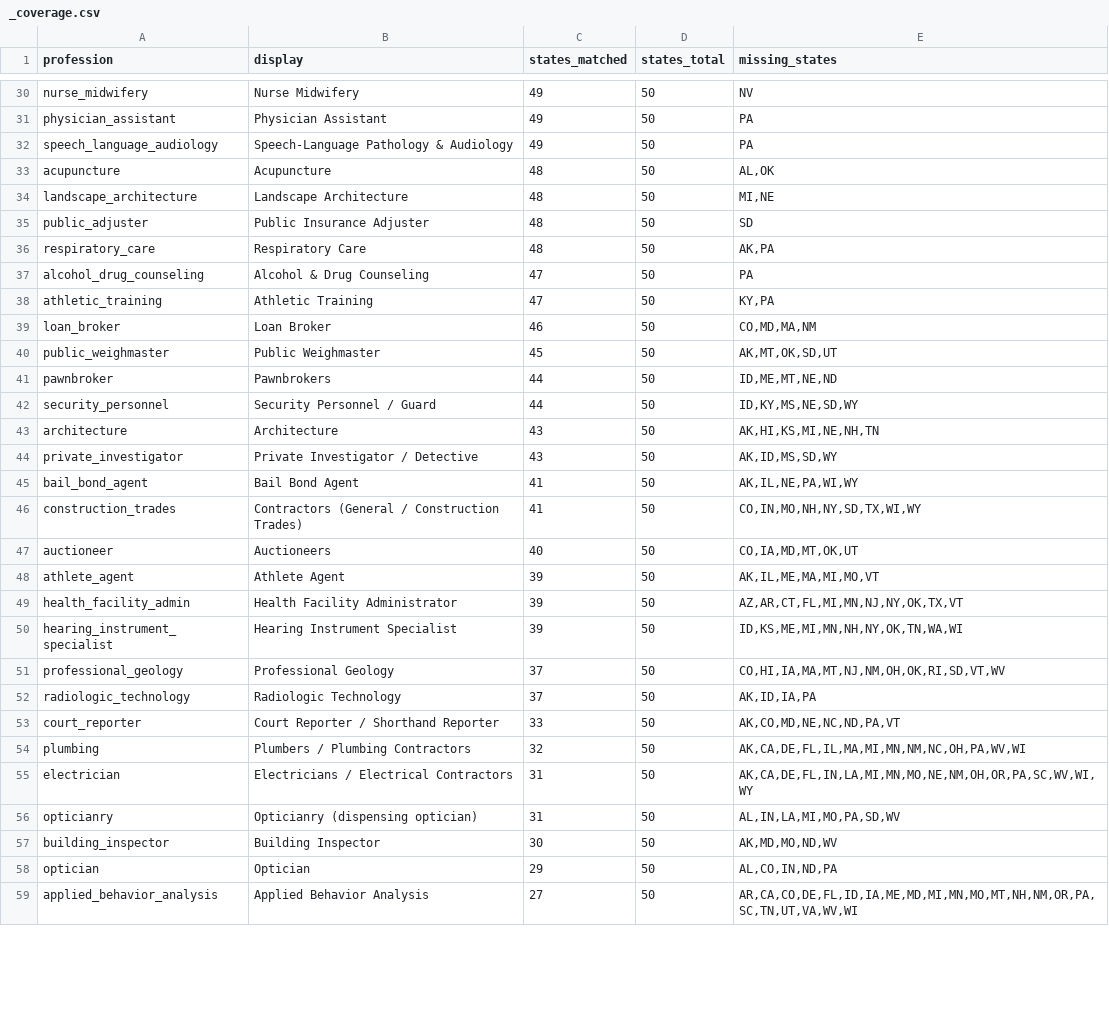
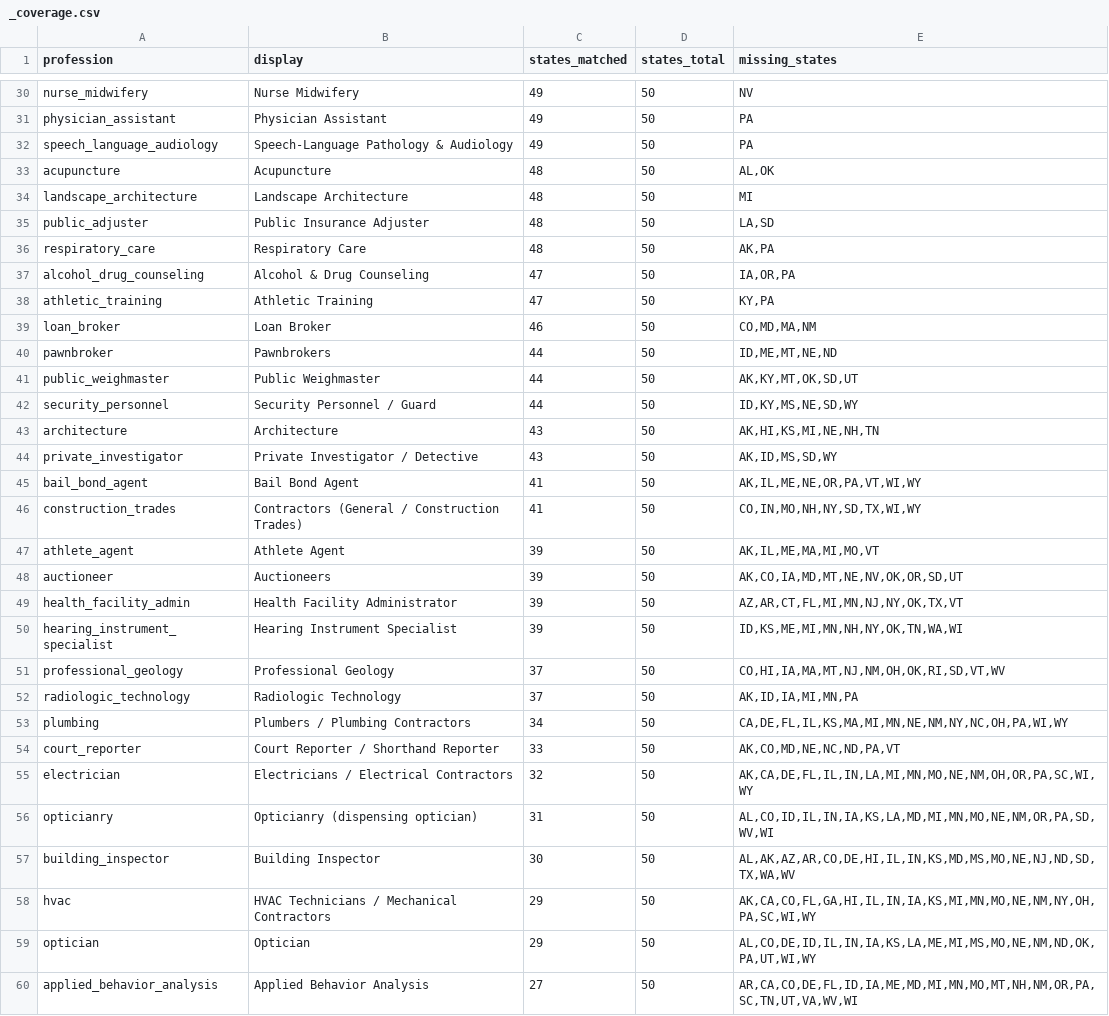
Before and after one commit to recodingamerica/licensure-comparison-tool, a CSV file: pipeline/results/profession_index/_coverage.csv, drawn as a sheet; only a part is shown, gaps mark what is left out; the diff covers the shown part only.

Commit message:
fix: correct label-mismatched Justia citations across 13 professions + MS/AK/WV/OR/RI trade splits
Additional narrow.py --detect-labels catches beyond the earlier label-mismatch
pass: wrong chapter (acupuncture/SD, building_inspector/NC+NV, emergency_medical_technician/MT,
professional_geology/MN malformed URL), wrong profession entirely (alcohol_drug_counseling
FL/ID/IL/TX/WV counselor-vs-AOD-counselor conflation, bail_bond_agent/MI penal-vs-insurance-code,
loan_broker/OR consumer-finance-vs-mortgage, wholesale_drug_distributor/LA/TN), and repealed/
relocated statutes (optician/MT scope widened, public_weighmaster/KY, wholesale_drug_distributor/LA
404). Also adds the MS commercial/residential contractor-license split (construction_trades,
electrician, hvac, plumbing) and dedicated WV/AK/OR/RI/NH trade chapters missed by earlier
auto-matching, per issue #53's findings doc.

```diff
--- a/pipeline/results/profession_index/_coverage.csv
+++ b/pipeline/results/profession_index/_coverage.csv
@@ -33,10 +33,10 @@ speech_language_audiology,Speech-Language Pathology & Audiology,49,50,PA
 acupuncture,Acupuncture,48,50,"AL,OK"
-landscape_architecture,Landscape Architecture,48,50,"MI,NE"
-public_adjuster,Public Insurance Adjuster,48,50,SD
+landscape_architecture,Landscape Architecture,48,50,MI
+public_adjuster,Public Insurance Adjuster,48,50,"LA,SD"
 respiratory_care,Respiratory Care,48,50,"AK,PA"
-alcohol_drug_counseling,Alcohol & Drug Counseling,47,50,PA
+alcohol_drug_counseling,Alcohol & Drug Counseling,47,50,"IA,OR,PA"
 athletic_training,Athletic Training,47,50,"KY,PA"
 loan_broker,Loan Broker,46,50,"CO,MD,MA,NM"
-public_weighmaster,Public Weighmaster,45,50,"AK,MT,OK,SD,UT"
 pawnbroker,Pawnbrokers,44,50,"ID,ME,MT,NE,ND"
+public_weighmaster,Public Weighmaster,44,50,"AK,KY,MT,OK,SD,UT"
 security_personnel,Security Personnel / Guard,44,50,"ID,KY,MS,NE,SD,WY"
@@ -44,6 +44,6 @@ architecture,Architecture,43,50,"AK,HI,KS,MI,NE,NH,TN"
 private_investigator,Private Investigator / Detective,43,50,"AK,ID,MS,SD,WY"
-bail_bond_agent,Bail Bond Agent,41,50,"AK,IL,NE,PA,WI,WY"
+bail_bond_agent,Bail Bond Agent,41,50,"AK,IL,ME,NE,OR,PA,VT,WI,WY"
 construction_trades,Contractors (General / Construction Trades),41,50,"CO,IN,MO,NH,NY,SD,TX,WI,WY"
-auctioneer,Auctioneers,40,50,"CO,IA,MD,MT,OK,UT"
 athlete_agent,Athlete Agent,39,50,"AK,IL,ME,MA,MI,MO,VT"
+auctioneer,Auctioneers,39,50,"AK,CO,IA,MD,MT,NE,NV,OK,OR,SD,UT"
 health_facility_admin,Health Facility Administrator,39,50,"AZ,AR,CT,FL,MI,MN,NJ,NY,OK,TX,VT"
@@ -51,9 +51,10 @@ hearing_instrument_specialist,Hearing Instrument Specialist,39,50,"ID,KS,ME,MI,M
 professional_geology,Professional Geology,37,50,"CO,HI,IA,MA,MT,NJ,NM,OH,OK,RI,SD,VT,WV"
-radiologic_technology,Radiologic Technology,37,50,"AK,ID,IA,PA"
+radiologic_technology,Radiologic Technology,37,50,"AK,ID,IA,MI,MN,PA"
+plumbing,Plumbers / Plumbing Contractors,34,50,"CA,DE,FL,IL,KS,MA,MI,MN,NE,NM,NY,NC,OH,PA,WI,WY"
 court_reporter,Court Reporter / Shorthand Reporter,33,50,"AK,CO,MD,NE,NC,ND,PA,VT"
-plumbing,Plumbers / Plumbing Contractors,32,50,"AK,CA,DE,FL,IL,MA,MI,MN,NM,NC,OH,PA,WV,WI"
-electrician,Electricians / Electrical Contractors,31,50,"AK,CA,DE,FL,IN,LA,MI,MN,MO,NE,NM,OH,OR,PA,SC,WV,WI,WY"
-opticianry,Opticianry (dispensing optician),31,50,"AL,IN,LA,MI,MO,PA,SD,WV"
-building_inspector,Building Inspector,30,50,"AK,MD,MO,ND,WV"
-optician,Optician,29,50,"AL,CO,IN,ND,PA"
+electrician,Electricians / Electrical Contractors,32,50,"AK,CA,DE,FL,IL,IN,LA,MI,MN,MO,NE,NM,OH,OR,PA,SC,WI,WY"
+opticianry,Opticianry (dispensing optician),31,50,"AL,CO,ID,IL,IN,IA,KS,LA,MD,MI,MN,MO,NE,NM,OR,PA,SD,WV,WI"
+building_inspector,Building Inspector,30,50,"AL,AK,AZ,AR,CO,DE,HI,IL,IN,KS,MD,MS,MO,NE,NJ,ND,SD,TX,WA,WV"
+hvac,HVAC Technicians / Mechanical Contractors,29,50,"AK,CA,CO,FL,GA,HI,IL,IN,IA,KS,MI,MN,MO,NE,NM,NY,OH,PA,SC,WI,WY"
+optician,Optician,29,50,"AL,CO,DE,ID,IL,IN,IA,KS,LA,ME,MI,MS,MO,NE,NM,ND,OK,PA,UT,WI,WY"
 applied_behavior_analysis,Applied Behavior Analysis,27,50,"AR,CA,CO,DE,FL,ID,IA,ME,MD,MI,MN,MO,MT,NH,NM,OR,PA,SC,TN,UT,VA,WV,WI"
```
Also changed, not shown: 1 removed row and 3 edited cells elsewhere in this file, 20 other files.
